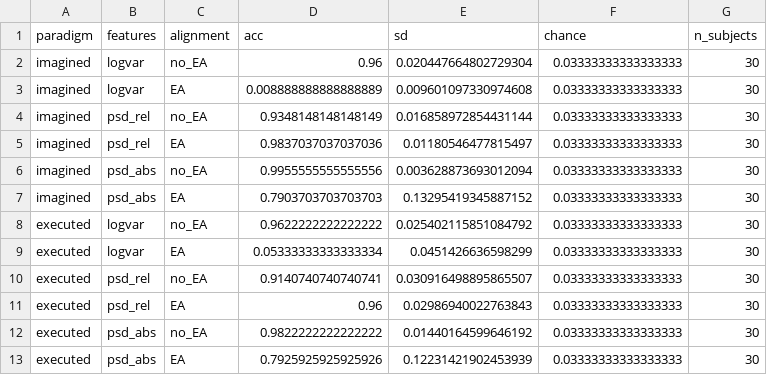
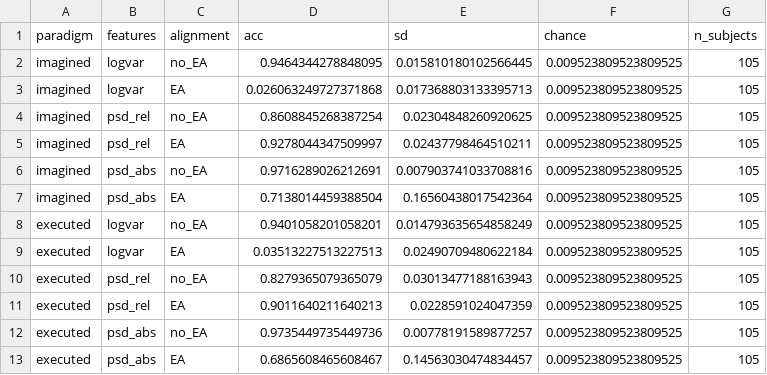
Before and after one commit to AyushXRane/eeg-mi-decoding, a CSV file: results/D_subject_id_both_paradigms.csv, drawn as a sheet.

Commit message:
add CORE.md: the five results to defend, rest demoted to log

```diff
--- a/results/D_subject_id_both_paradigms.csv
+++ b/results/D_subject_id_both_paradigms.csv
@@ -1,13 +1,13 @@
 paradigm,features,alignment,acc,sd,chance,n_subjects
-imagined,logvar,no_EA,0.96,0.020447664802729304,0.03333333333333333,30
-imagined,logvar,EA,0.008888888888888889,0.009601097330974608,0.03333333333333333,30
-imagined,psd_rel,no_EA,0.9348148148148149,0.016858972854431144,0.03333333333333333,30
-imagined,psd_rel,EA,0.9837037037037036,0.01180546477815497,0.03333333333333333,30
-imagined,psd_abs,no_EA,0.9955555555555556,0.003628873693012094,0.03333333333333333,30
-imagined,psd_abs,EA,0.7903703703703703,0.13295419345887152,0.03333333333333333,30
-executed,logvar,no_EA,0.9622222222222222,0.025402115851084792,0.03333333333333333,30
-executed,logvar,EA,0.05333333333333334,0.0451426636598299,0.03333333333333333,30
-executed,psd_rel,no_EA,0.9140740740740741,0.030916498895865507,0.03333333333333333,30
-executed,psd_rel,EA,0.96,0.02986940022763843,0.03333333333333333,30
-executed,psd_abs,no_EA,0.9822222222222222,0.01440164599646192,0.03333333333333333,30
-executed,psd_abs,EA,0.7925925925925926,0.12231421902453939,0.03333333333333333,30
+imagined,logvar,no_EA,0.9464344278848095,0.015810180102566445,0.009523809523809525,105
+imagined,logvar,EA,0.026063249727371868,0.017368803133395713,0.009523809523809525,105
+imagined,psd_rel,no_EA,0.8608845268387254,0.02304848260920625,0.009523809523809525,105
+imagined,psd_rel,EA,0.9278044347509997,0.02437798464510211,0.009523809523809525,105
+imagined,psd_abs,no_EA,0.9716289026212691,0.007903741033708816,0.009523809523809525,105
+imagined,psd_abs,EA,0.7138014459388504,0.16560438017542364,0.009523809523809525,105
+executed,logvar,no_EA,0.9401058201058201,0.014793635654858249,0.009523809523809525,105
+executed,logvar,EA,0.03513227513227513,0.02490709480622184,0.009523809523809525,105
+executed,psd_rel,no_EA,0.8279365079365079,0.03013477188163943,0.009523809523809525,105
+executed,psd_rel,EA,0.9011640211640213,0.0228591024047359,0.009523809523809525,105
+executed,psd_abs,no_EA,0.9735449735449736,0.00778191589877257,0.009523809523809525,105
+executed,psd_abs,EA,0.6865608465608467,0.14563030474834457,0.009523809523809525,105
```
Also changed, not shown: 3 other files.
